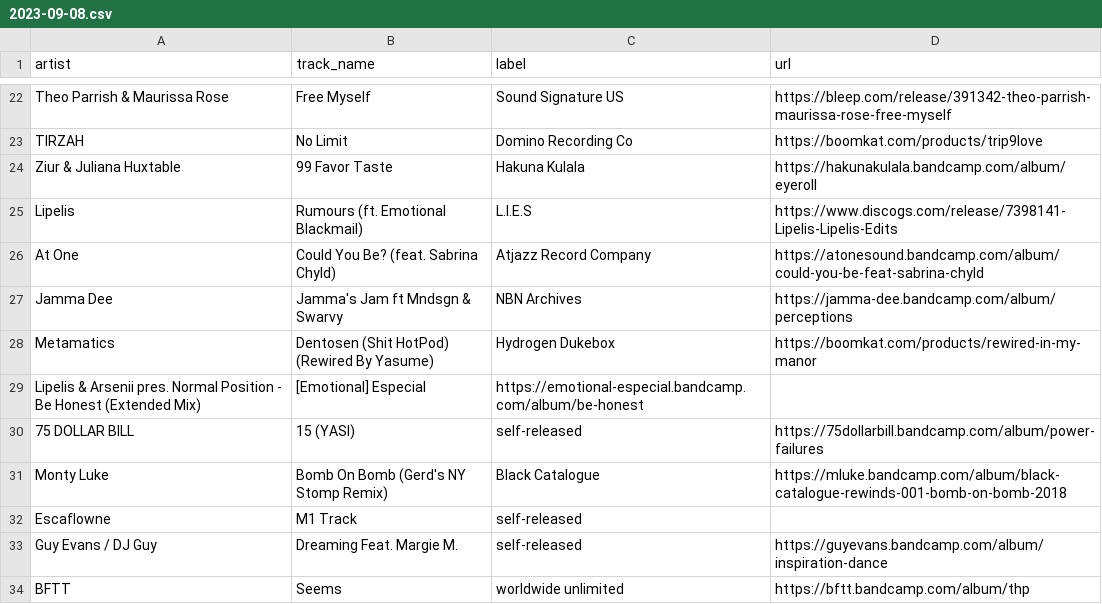
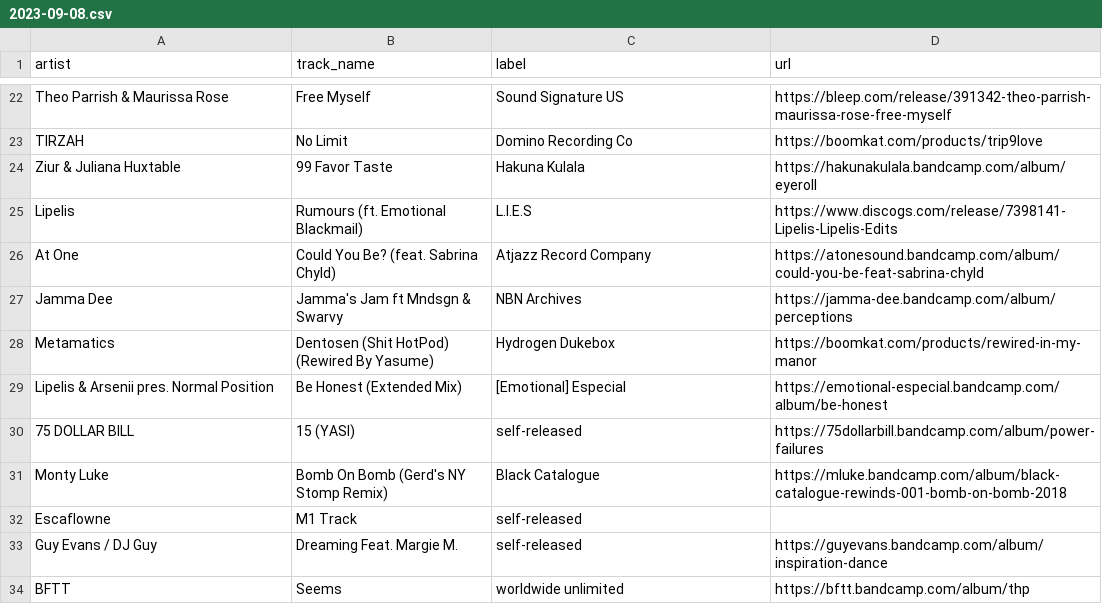
Before and after one commit to club-cooking/cloud696, a CSV file: data/tracklists/2023-09-08.csv, drawn as a sheet; only a part is shown, gaps mark what is left out.

Commit message:
Update 2023-09-08.csv

```diff
--- a/data/tracklists/2023-09-08.csv
+++ b/data/tracklists/2023-09-08.csv
@@ -28,3 +28,3 @@ Jamma Dee,Jamma's Jam ft Mndsgn & Swarvy,NBN Archives,https://jamma-dee.bandcamp
 Metamatics,Dentosen (Shit HotPod) (Rewired By Yasume),Hydrogen Dukebox,https://boomkat.com/products/rewired-in-my-manor
-Lipelis & Arsenii pres. Normal Position - Be Honest (Extended Mix),[Emotional] Especial,https://emotional-especial.bandcamp.com/album/be-honest
+Lipelis & Arsenii pres. Normal Position,Be Honest (Extended Mix),[Emotional] Especial,https://emotional-especial.bandcamp.com/album/be-honest
 75 DOLLAR BILL,15 (YASI),self-released,https://75dollarbill.bandcamp.com/album/power-failures
```
